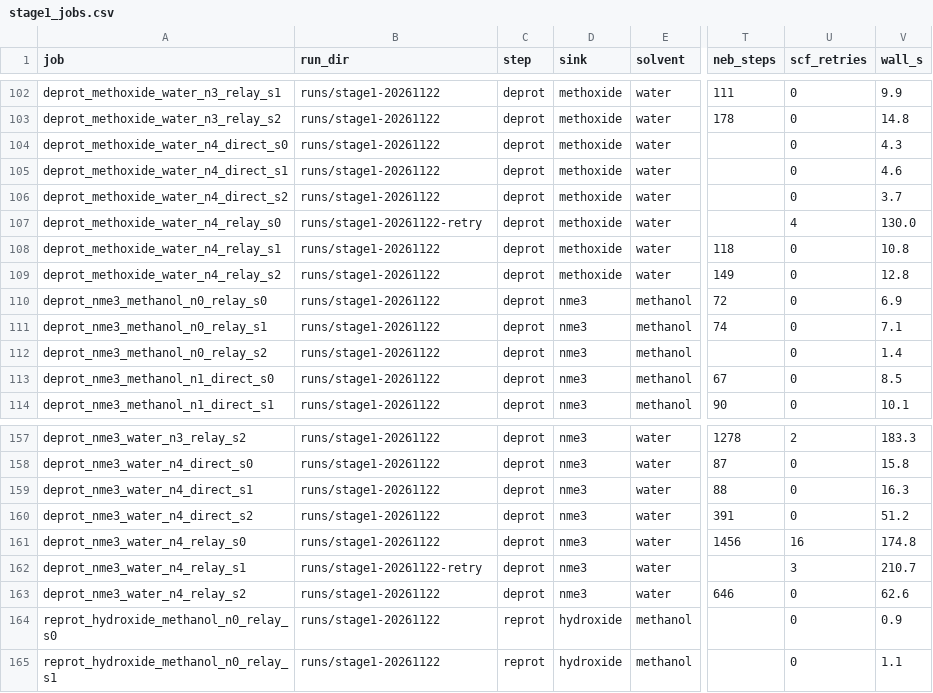
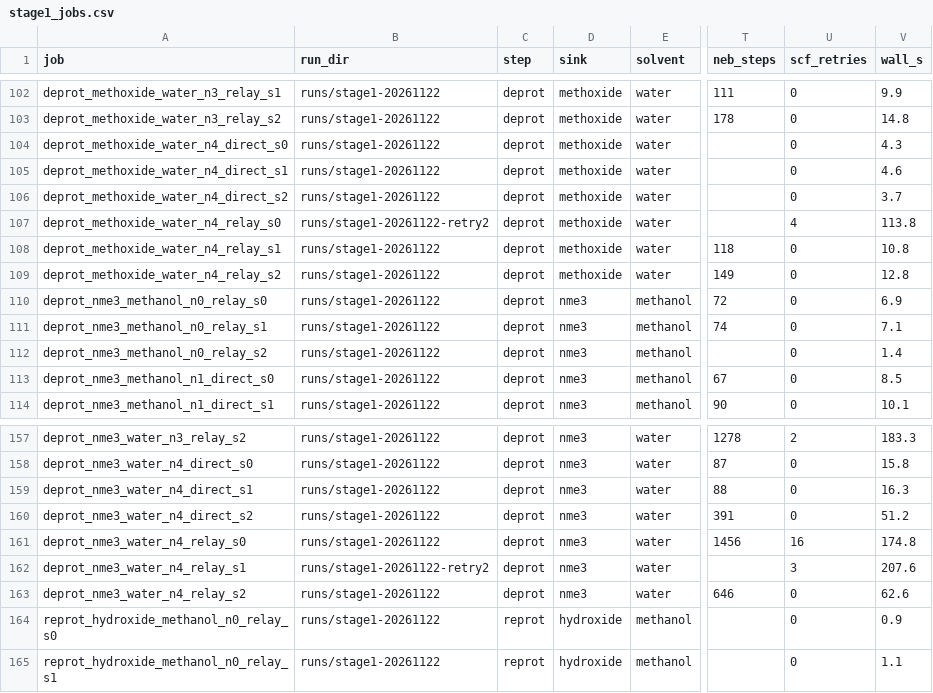
Before and after one commit to cap-jmk-launchpad/proton-hopping-mechanism-sim, a CSV file: data/stage1_jobs.csv, drawn as a sheet; only a part is shown, gaps mark what is left out; the diff covers the shown part only; the diff names each change by its address in the sheet, - before the commit and + after, or states it on an @@ line.

Commit message:
Stage-1 retry of SCF-failed jobs (fresh-calculator fallback); updated summary and status counts

```diff
--- a/data/stage1_jobs.csv
+++ b/data/stage1_jobs.csv
-B107 (run_dir): runs/stage1-20261122-retry
+B107 (run_dir): runs/stage1-20261122-retry2
-V107 (wall_s): 130.0
+V107 (wall_s): 113.8
-B162 (run_dir): runs/stage1-20261122-retry
+B162 (run_dir): runs/stage1-20261122-retry2
-V162 (wall_s): 210.7
+V162 (wall_s): 207.6
```
Also changed, not shown: 40 edited cells elsewhere in this file, 3 other files.
